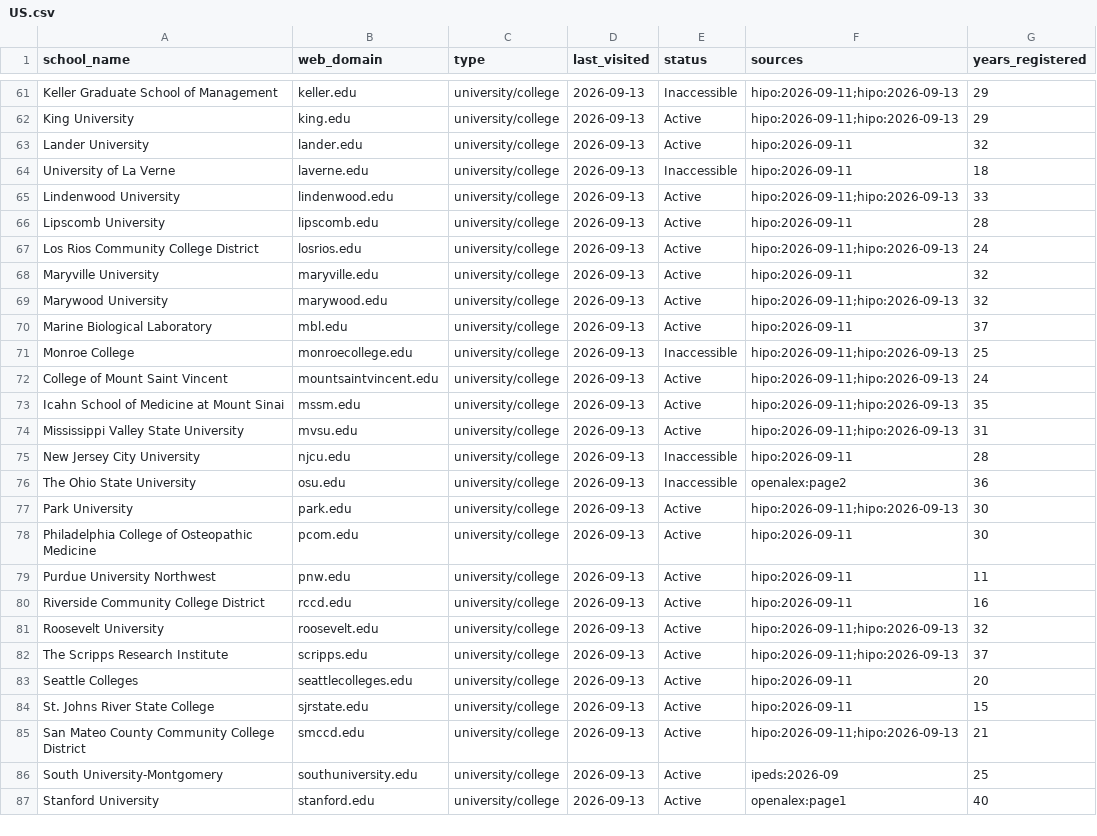
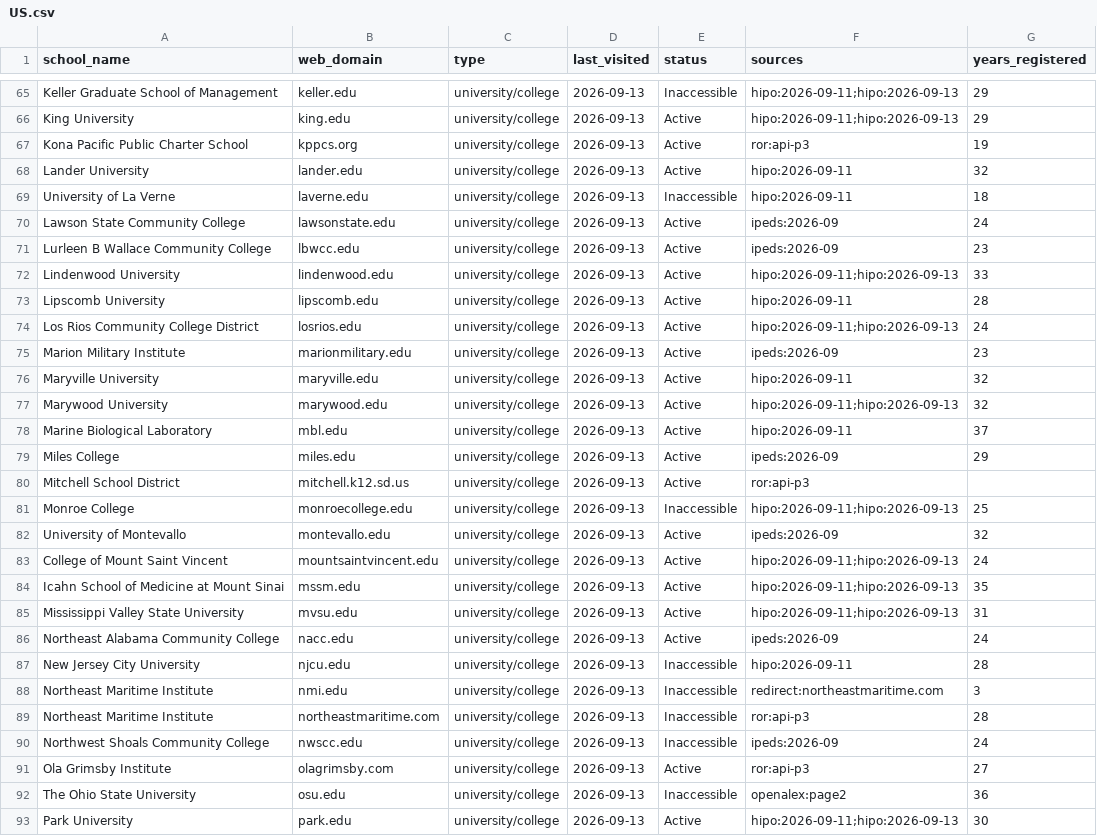
Before and after one commit to yifeiwu/edu-list, a CSV file: data/countries/US.csv, drawn as a sheet; only a part is shown, gaps mark what is left out; the shorter side is filled out with more unchanged rows; the diff covers the shown part only.

```diff
--- a/data/countries/US.csv
+++ b/data/countries/US.csv
@@ -62,4 +66,7 @@ Keller Graduate School of Management,keller.edu,university/college,2026-09-13,In
 King University,king.edu,university/college,2026-09-13,Active,hipo:2026-09-11;hipo:2026-09-13,29
+Kona Pacific Public Charter School,kppcs.org,university/college,2026-09-13,Active,ror:api-p3,19
 Lander University,lander.edu,university/college,2026-09-13,Active,hipo:2026-09-11,32
 University of La Verne,laverne.edu,university/college,2026-09-13,Inaccessible,hipo:2026-09-11,18
+Lawson State Community College,lawsonstate.edu,university/college,2026-09-13,Active,ipeds:2026-09,24
+Lurleen B Wallace Community College,lbwcc.edu,university/college,2026-09-13,Active,ipeds:2026-09,23
 Lindenwood University,lindenwood.edu,university/college,2026-09-13,Active,hipo:2026-09-11;hipo:2026-09-13,33
@@ -67,2 +74,3 @@ Lipscomb University,lipscomb.edu,university/college,2026-09-13,Active,hipo:2026-
 Los Rios Community College District,losrios.edu,university/college,2026-09-13,Active,hipo:2026-09-11;hipo:2026-09-13,24
+Marion Military Institute,marionmilitary.edu,university/college,2026-09-13,Active,ipeds:2026-09,23
 Maryville University,maryville.edu,university/college,2026-09-13,Active,hipo:2026-09-11,32
@@ -70,3 +78,6 @@ Marywood University,marywood.edu,university/college,2026-09-13,Active,hipo:2026-
 Marine Biological Laboratory,mbl.edu,university/college,2026-09-13,Active,hipo:2026-09-11,37
+Miles College,miles.edu,university/college,2026-09-13,Active,ipeds:2026-09,29
+Mitchell School District,mitchell.k12.sd.us,university/college,2026-09-13,Active,ror:api-p3,
 Monroe College,monroecollege.edu,university/college,2026-09-13,Inaccessible,hipo:2026-09-11;hipo:2026-09-13,25
+University of Montevallo,montevallo.edu,university/college,2026-09-13,Active,ipeds:2026-09,32
 College of Mount Saint Vincent,mountsaintvincent.edu,university/college,2026-09-13,Active,hipo:2026-09-11;hipo:2026-09-13,24
@@ -74,3 +85,8 @@ Icahn School of Medicine at Mount Sinai,mssm.edu,university/college,2026-09-13,A
 Mississippi Valley State University,mvsu.edu,university/college,2026-09-13,Active,hipo:2026-09-11;hipo:2026-09-13,31
+Northeast Alabama Community College,nacc.edu,university/college,2026-09-13,Active,ipeds:2026-09,24
 New Jersey City University,njcu.edu,university/college,2026-09-13,Inaccessible,hipo:2026-09-11,28
+Northeast Maritime Institute,nmi.edu,university/college,2026-09-13,Inaccessible,redirect:northeastmaritime.com,3
+Northeast Maritime Institute,northeastmaritime.com,university/college,2026-09-13,Inaccessible,ror:api-p3,28
+Northwest Shoals Community College,nwscc.edu,university/college,2026-09-13,Inaccessible,ipeds:2026-09,24
+Ola Grimsby Institute,olagrimsby.com,university/college,2026-09-13,Active,ror:api-p3,27
 The Ohio State University,osu.edu,university/college,2026-09-13,Inaccessible,openalex:page2,36
```
Also changed, not shown: 14 added rows elsewhere in this file, data/countries/AL.csv, data/countries/AU.csv, 23 other files.
